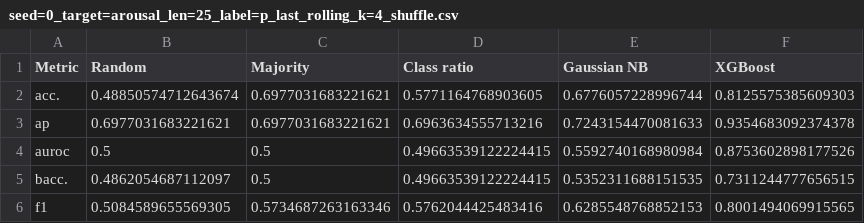
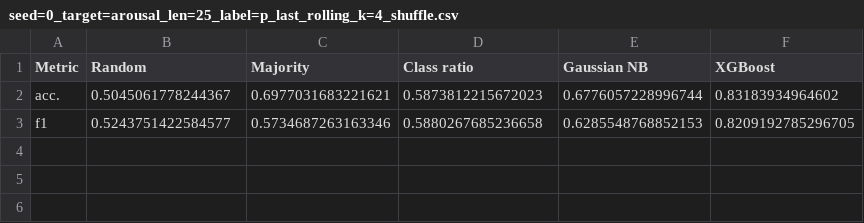
Before and after one commit to mirtleonard/EmotionRecognition, a CSV file: results/seed=0_target=arousal_len=25_label=p_last_rolling_k=4_shuffle.csv, drawn as a sheet.

Commit message:
Multiclass classification and 4-fold CV results

```diff
--- a/results/seed=0_target=arousal_len=25_label=p_last_rolling_k=4_shuffle.csv
+++ b/results/seed=0_target=arousal_len=25_label=p_last_rolling_k=4_shuffle.csv
@@ -1,6 +1,3 @@
 Metric,Random,Majority,Class ratio,Gaussian NB,XGBoost
-acc.,0.48850574712643674,0.6977031683221621,0.5771164768903605,0.6776057228996744,0.8125575385609303
-ap,0.6977031683221621,0.6977031683221621,0.6963634555713216,0.7243154470081633,0.9354683092374378
-auroc,0.5,0.5,0.49663539122224415,0.5592740168980984,0.8753602898177526
-bacc.,0.4862054687112097,0.5,0.49663539122224415,0.5352311688151535,0.7311244777656515
-f1,0.5084589655569305,0.5734687263163346,0.5762044425483416,0.6285548768852153,0.8001494069915565
+acc.,0.5045061778244367,0.6977031683221621,0.5873812215672023,0.6776057228996744,0.83183934964602
+f1,0.5243751422584577,0.5734687263163346,0.5880267685236658,0.6285548768852153,0.8209192785296705
```
Also changed, not shown: results/seed=0_target=arousal_len=25_label=sp_last_rolling_k=4_shuffle.csv, results/seed=0_target=valence_len=25_label=p_last_rolling_k=4_shuffle.csv, 16 other files.
